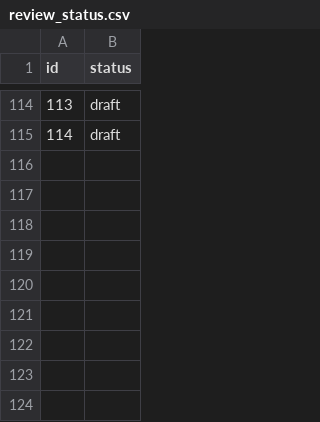
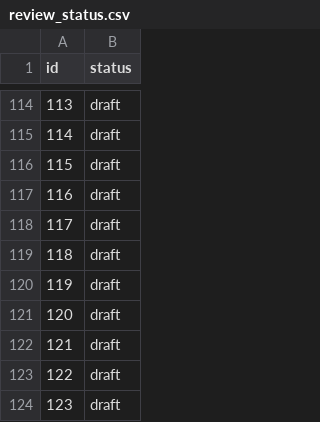
Before and after one commit to kohga1220-stack/logi, a CSV file: corpus/review_status.csv, drawn as a sheet; only a part is shown, gaps mark what is left out.

```diff
--- a/corpus/review_status.csv
+++ b/corpus/review_status.csv
@@ -115 +115,10 @@ id,status
 114,draft
+115,draft
+116,draft
+117,draft
+118,draft
+119,draft
+120,draft
+121,draft
+122,draft
+123,draft
```
Also changed, not shown: corpus/examples.csv, dictionary/word_review.csv, 11 other files.
